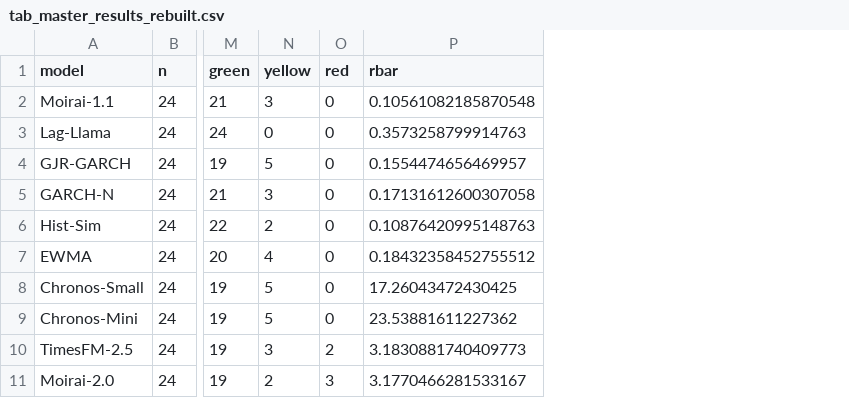
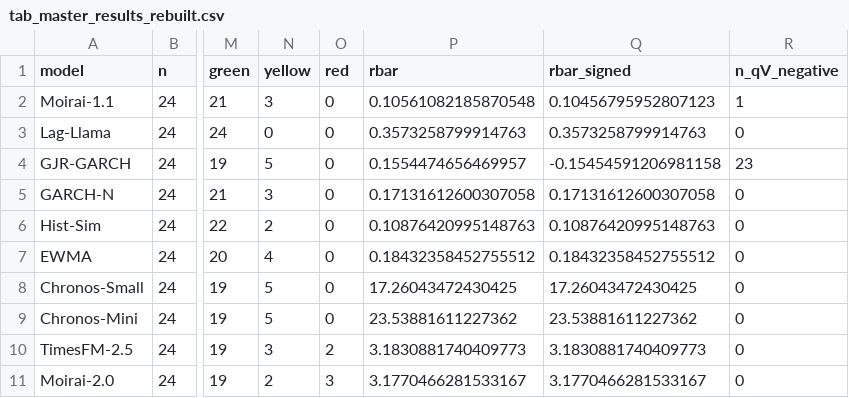
Before and after one commit to QuantLet/Conformal_Oracle, a CSV file: Quantlets/CO_full_evaluation/tab_master_results_rebuilt.csv, drawn as a sheet; only a part is shown, gaps mark what is left out; the diff names each change by its address in the sheet, - before the commit and + after, or states it on an @@ line.

```diff
--- a/Quantlets/CO_full_evaluation/tab_master_results_rebuilt.csv
+++ b/Quantlets/CO_full_evaluation/tab_master_results_rebuilt.csv
+column Q (rbar_signed), rows 2-11: 0.10456795952807123 | 0.3573258799914763 | -0.15454591206981158 | 0.17131612600307058 | 0.10876420995148763 | 0.18432358452755512 | 17.26043472430425 | 23.53881611227362 | 3.1830881740409773 | 3.1770466281533167
+column R (n_qV_negative), rows 2-11: 1 | 0 | 23 | 0 | 0 | 0 | 0 | 0 | 0 | 0
```
Also changed, not shown: Quantlets/CO_full_evaluation/tab_master_results_rebuilt_informative_cc.csv, 3 other files.
